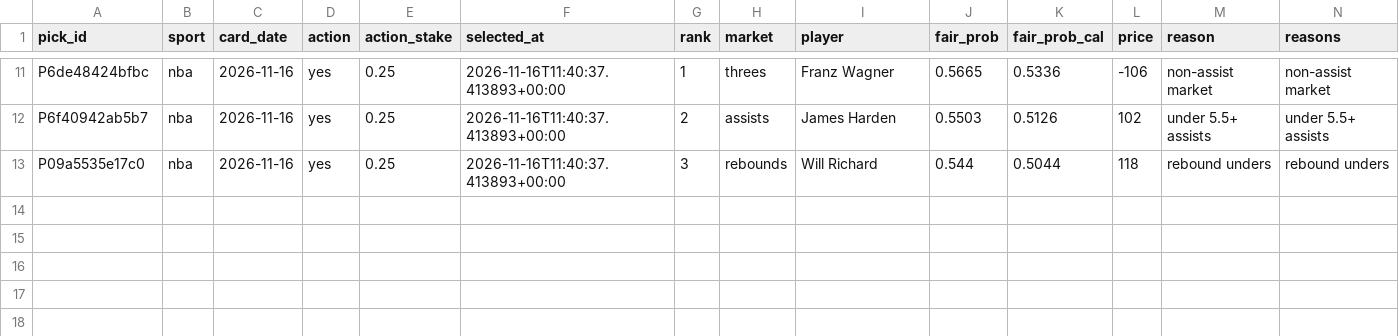
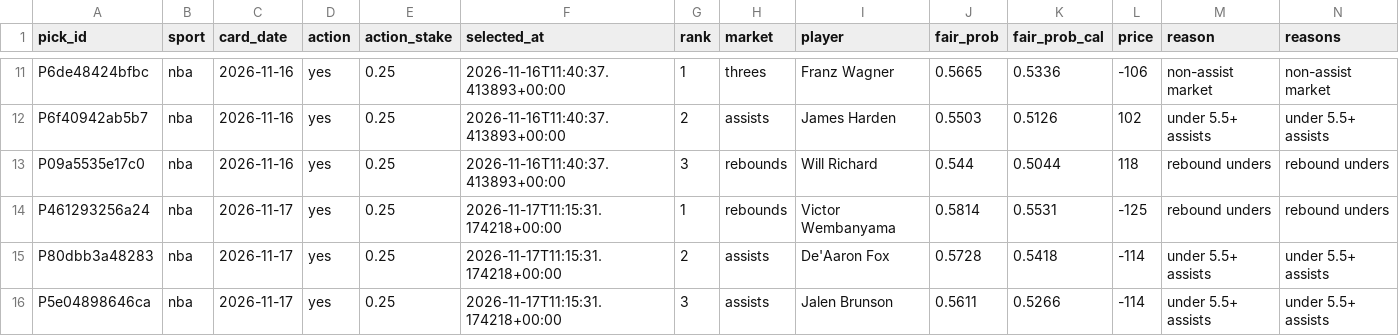
Before and after one commit to PirateKingInc/test-m11, a CSV file: ledger/action_card.csv, drawn as a sheet; only a part is shown, gaps mark what is left out.

```diff
--- a/ledger/action_card.csv
+++ b/ledger/action_card.csv
@@ -13 +13,4 @@ P6f40942ab5b7,nba,2026-11-16,yes,0.25,2026-11-16T11:40:37.413893+00:00,2,assists
 P09a5535e17c0,nba,2026-11-16,yes,0.25,2026-11-16T11:40:37.413893+00:00,3,rebounds,Will Richard,0.544,0.5044,118,rebound unders,rebound unders
+P461293256a24,nba,2026-11-17,yes,0.25,2026-11-17T11:15:31.174218+00:00,1,rebounds,Victor Wembanyama,0.5814,0.5531,-125,rebound unders,rebound unders
+P80dbb3a48283,nba,2026-11-17,yes,0.25,2026-11-17T11:15:31.174218+00:00,2,assists,De'Aaron Fox,0.5728,0.5418,-114,under 5.5+ assists,under 5.5+ assists
+P5e04898646ca,nba,2026-11-17,yes,0.25,2026-11-17T11:15:31.174218+00:00,3,assists,Jalen Brunson,0.5611,0.5266,-114,under 5.5+ assists,under 5.5+ assists
```
Also changed, not shown: ledger/card_days.csv, ledger/labels.csv, 12 other files.
